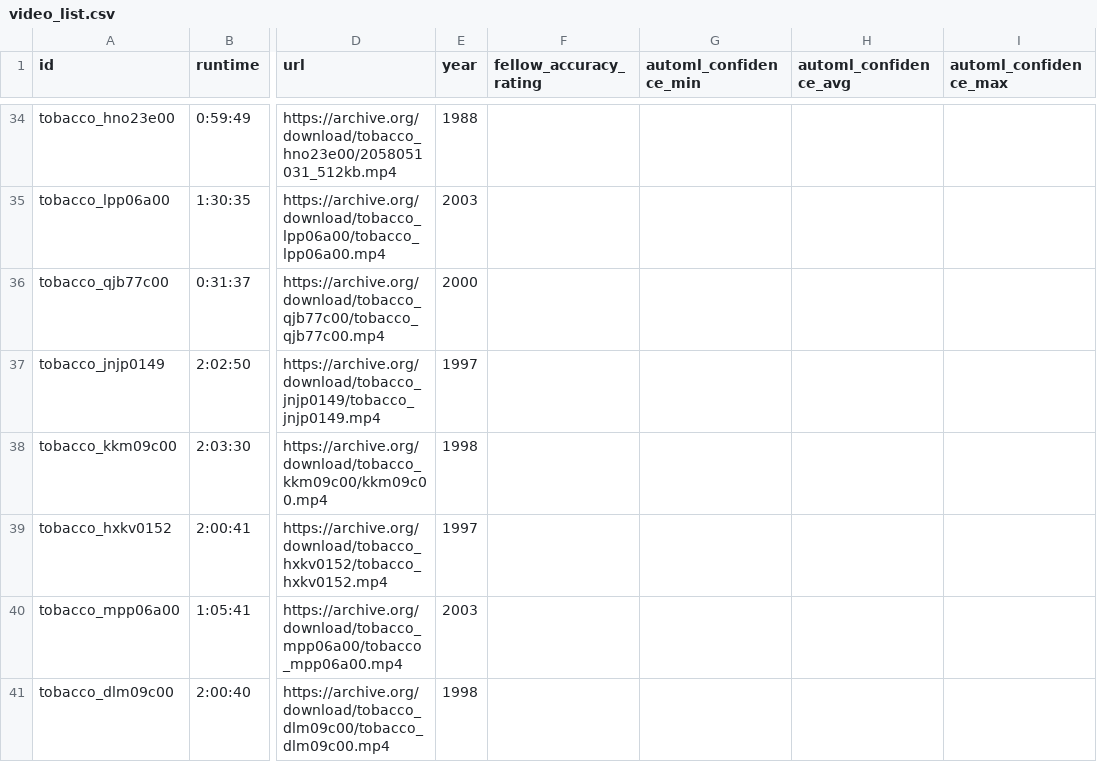
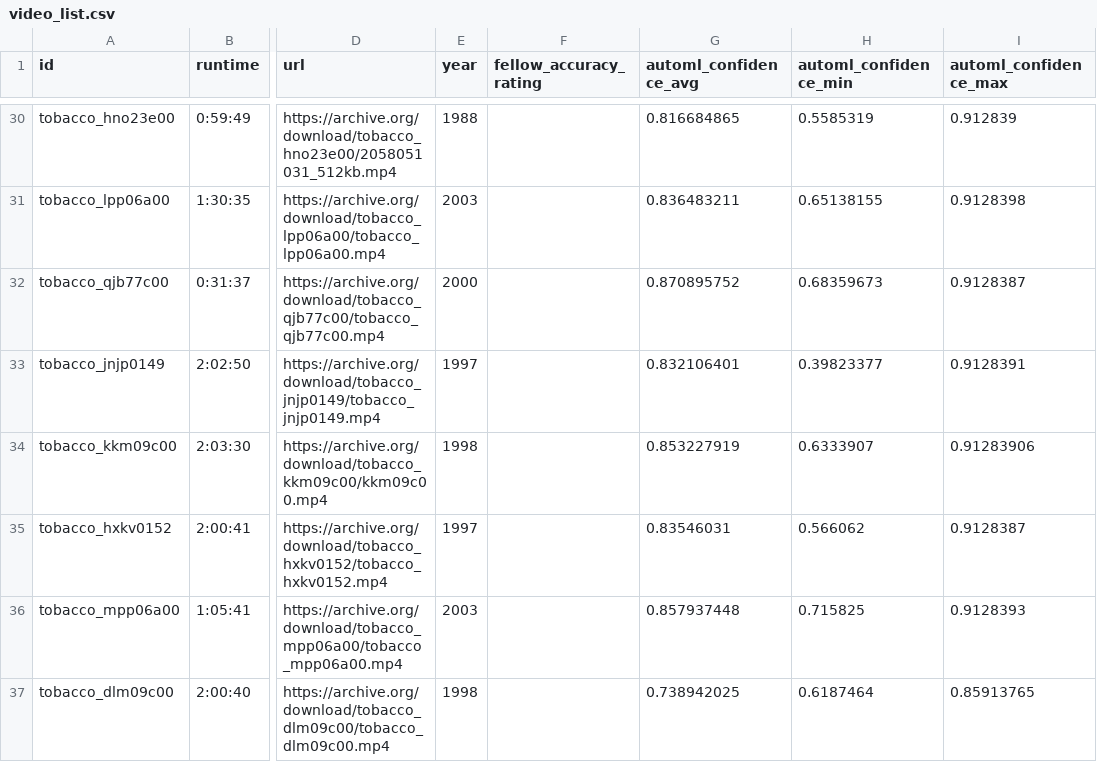
Before and after one commit to geoffswc/Internet-Archives-Transcripts, a CSV file: video_list.csv, drawn as a sheet; only a part is shown, gaps mark what is left out; removed rows and columns are numbered as before the commit, all else as after; the diff covers the shown part only; the diff names each change by its address in the sheet, - before the commit and + after, or states it on an @@ line.

```diff
--- a/video_list.csv
+++ b/video_list.csv
-column G (automl_confidence_min), empty
+column H (automl_confidence_min), rows 30-37: 0.5585319 | 0.65138155 | 0.68359673 | 0.39823377 | 0.6333907 | 0.566062 | 0.715825 | 0.6187464
-G30 (automl_confidence_avg): (empty)
+G30 (automl_confidence_avg): 0.816684865
-I30 (automl_confidence_max): (empty)
+I30 (automl_confidence_max): 0.912839
-G31 (automl_confidence_avg): (empty)
+G31 (automl_confidence_avg): 0.836483211
-I31 (automl_confidence_max): (empty)
+I31 (automl_confidence_max): 0.9128398
-G32 (automl_confidence_avg): (empty)
+G32 (automl_confidence_avg): 0.870895752
-I32 (automl_confidence_max): (empty)
+I32 (automl_confidence_max): 0.9128387
-G33 (automl_confidence_avg): (empty)
+G33 (automl_confidence_avg): 0.832106401
-I33 (automl_confidence_max): (empty)
+I33 (automl_confidence_max): 0.9128391
-G34 (automl_confidence_avg): (empty)
+G34 (automl_confidence_avg): 0.853227919
-I34 (automl_confidence_max): (empty)
+I34 (automl_confidence_max): 0.91283906
-G35 (automl_confidence_avg): (empty)
+G35 (automl_confidence_avg): 0.83546031
-I35 (automl_confidence_max): (empty)
+I35 (automl_confidence_max): 0.9128387
-G36 (automl_confidence_avg): (empty)
+G36 (automl_confidence_avg): 0.857937448
-I36 (automl_confidence_max): (empty)
+I36 (automl_confidence_max): 0.9128393
-G37 (automl_confidence_avg): (empty)
+G37 (automl_confidence_avg): 0.738942025
-I37 (automl_confidence_max): (empty)
+I37 (automl_confidence_max): 0.85913765
```
Also changed, not shown: 4 removed rows and 57 edited cells elsewhere in this file.
